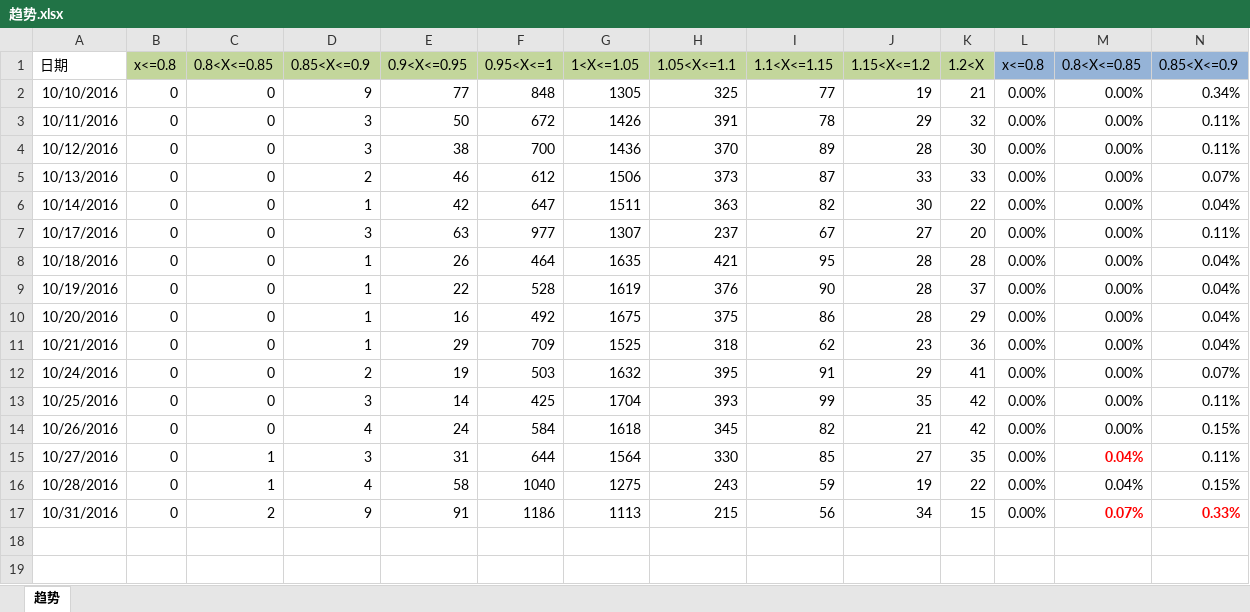
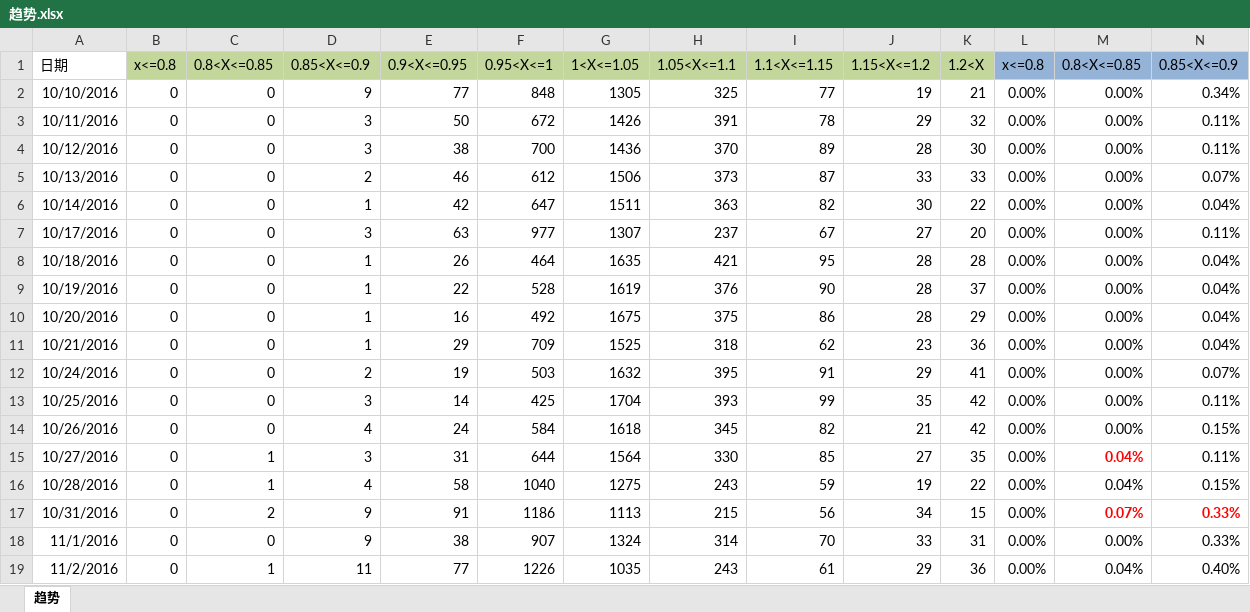
Before and after one commit to waterstonemf/Stock, an Excel workbook: 趋势.xlsx, sheet 趋势, drawn as a sheet; only a part is shown; values as stored, in another font and other column widths than the file's, no borders; rows hold the shown columns only; the diff names each change by its address in the sheet, - before the commit and + after, or states it on an @@ line.

```diff
--- a/趋势.xlsx (sheet 趋势)
+++ b/趋势.xlsx (sheet 趋势)
+row 18: 11/1/2016 | 0 | 0 | 9 | 38 | 907 | 1324 | 314 | 70 | 33 | 31 | 0.00% | 0.00% | 0.33%
+row 19: 11/2/2016 | 0 | 1 | 11 | 77 | 1226 | 1035 | 243 | 61 | 29 | 36 | 0.00% | 0.04% | 0.40%
```
Also changed, not shown: 黑名单.xlsx, 2 other files.
